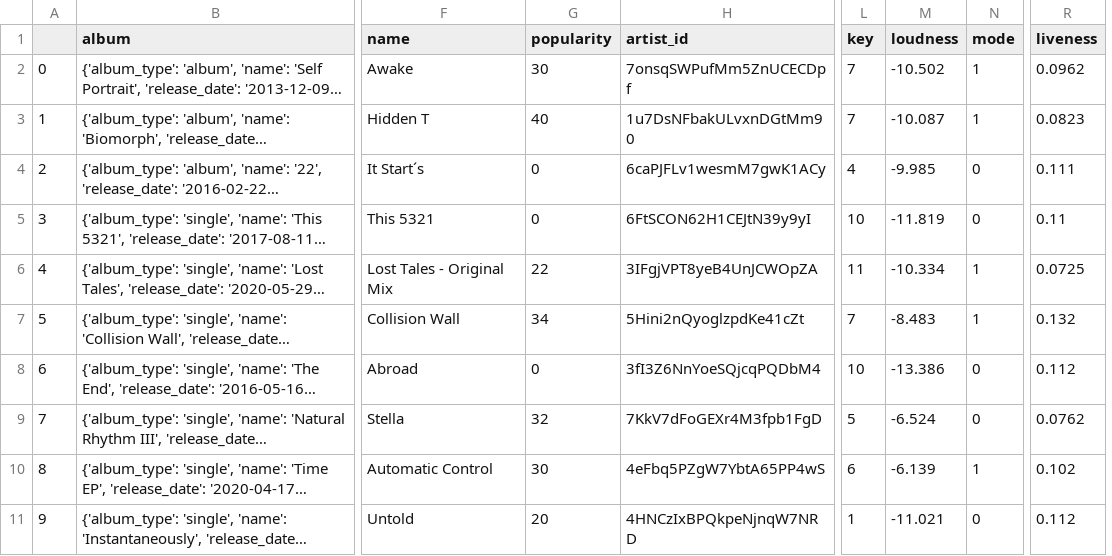
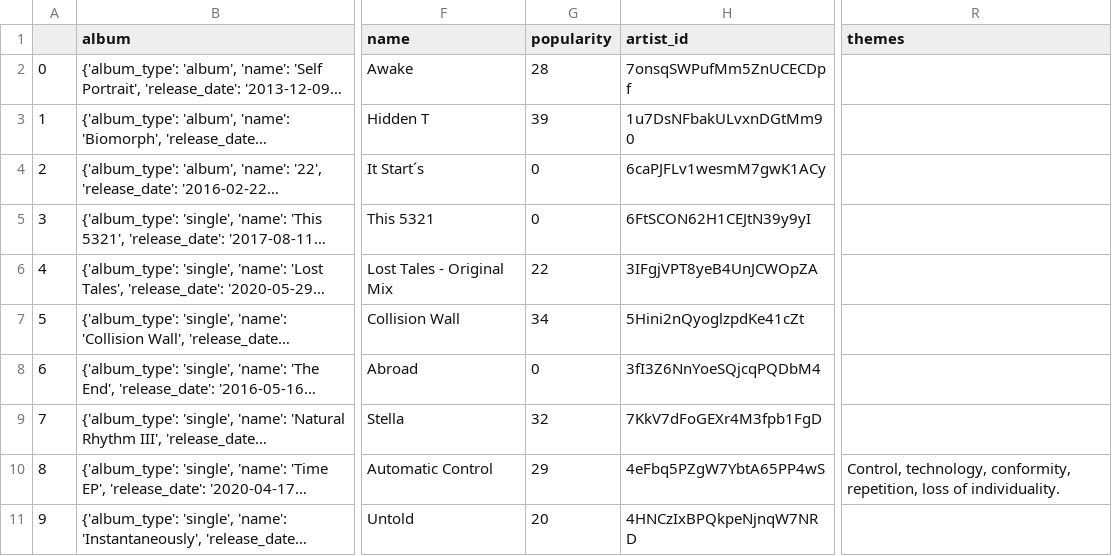
Before and after one commit to oskohosko/spotify, a CSV file: TECHNO.csv, drawn as a sheet; only a part is shown, gaps mark what is left out; long unchanged cells end in …; removed rows and columns are numbered as before the commit, all else as after; the diff covers the shown part only; the diff names each change by its address in the sheet, - before the commit and + after, or states it on an @@ line.

Commit message:
Tested on my techno playlist. Worked well

```diff
--- a/TECHNO.csv
+++ b/TECHNO.csv
-column L (key), rows 2-11: 7 | 7 | 4 | 10 | 11 | 7 | 10 | 5 | 6 | 1
-column M (loudness), rows 2-11: -10.502 | -10.087 | -9.985 | -11.819 | -10.334 | -8.483 | -13.386 | -6.524 | -6.139 | -11.021
-column N (mode), rows 2-11: 1 | 1 | 0 | 0 | 1 | 1 | 0 | 0 | 1 | 0
-column R (liveness), rows 2-11: 0.0962 | 0.0823 | 0.111 | 0.11 | 0.0725 | 0.132 | 0.112 | 0.0762 | 0.102 | 0.112
+column R (themes), row 10: Control, technology, conformity, repetition, loss of individuality.
-G2 (popularity): 30
+G2 (popularity): 28
-G3 (popularity): 40
+G3 (popularity): 39
-G10 (popularity): 30
+G10 (popularity): 29
```
Also changed, not shown: 18 edited cells elsewhere in this file, 1 other file.
